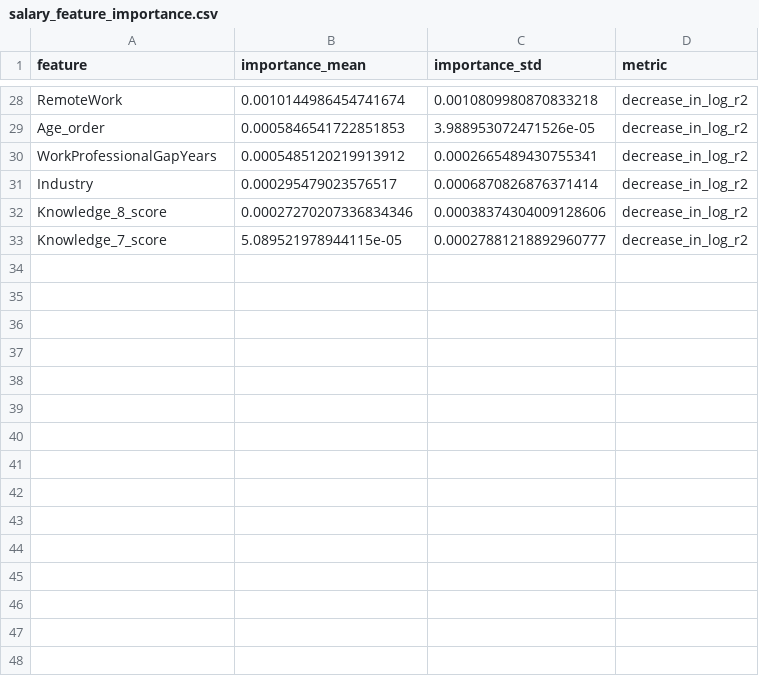
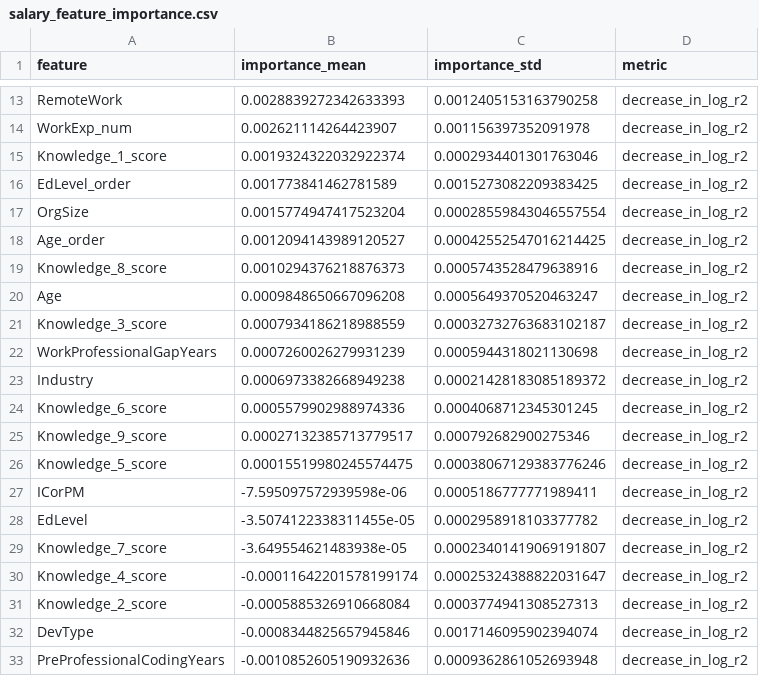
Before and after one commit to chaeeunwang/pangyo_10ban_4jo, a CSV file: data/processed/salary_feature_importance.csv, drawn as a sheet; only a part is shown, gaps mark what is left out; removed rows and columns are numbered as before the commit, all else as after; the diff covers the shown part only; the diff names each change by its address in the sheet, - before the commit and + after, or states it on an @@ line.

```diff
--- a/data/processed/salary_feature_importance.csv
+++ b/data/processed/salary_feature_importance.csv
-B13 (importance_mean): 0.0010144986454741674
+B13 (importance_mean): 0.0028839272342633393
-C13 (importance_std): 0.0010809980870833218
+C13 (importance_std): 0.0012405153163790258
+row 14: WorkExp_num | 0.002621114264423907 | 0.001156397352091978 | decrease_in_log_r2
+row 15: Knowledge_1_score | 0.0019324322032922374 | 0.0002934401301763046 | decrease_in_log_r2
+row 16: EdLevel_order | 0.001773841462781589 | 0.0015273082209383425 | decrease_in_log_r2
+row 17: OrgSize | 0.0015774947417523204 | 0.00028559843046557554 | decrease_in_log_r2
-B18 (importance_mean): 0.0005846541722851853
+B18 (importance_mean): 0.0012094143989120527
-C18 (importance_std): 3.988953072471526e-05
+C18 (importance_std): 0.00042552547016214425
+row 19: Knowledge_8_score | 0.0010294376218876373 | 0.0005743528479638916 | decrease_in_log_r2
+row 20: Age | 0.0009848650667096208 | 0.0005649370520463247 | decrease_in_log_r2
+row 21: Knowledge_3_score | 0.0007934186218988559 | 0.00032732763683102187 | decrease_in_log_r2
-B22 (importance_mean): 0.0005485120219913912
+B22 (importance_mean): 0.0007260026279931239
-C22 (importance_std): 0.0002665489430755341
+C22 (importance_std): 0.0005944318021130698
-B23 (importance_mean): 0.000295479023576517
+B23 (importance_mean): 0.0006973382668949238
-C23 (importance_std): 0.0006870826876371414
+C23 (importance_std): 0.00021428183085189372
-row 32: Knowledge_8_score | 0.00027270207336834346 | 0.00038374304009128606 | decrease_in_log_r2
+row 24: Knowledge_6_score | 0.0005579902988974336 | 0.0004068712345301245 | decrease_in_log_r2
+row 25: Knowledge_9_score | 0.00027132385713779517 | 0.000792682900275346 | decrease_in_log_r2
+row 26: Knowledge_5_score | 0.00015519980245574475 | 0.00038067129383776246 | decrease_in_log_r2
+row 27: ICorPM | -7.595097572939598e-06 | 0.0005186777771989411 | decrease_in_log_r2
+row 28: EdLevel | -3.5074122338311455e-05 | 0.0002958918103377782 | decrease_in_log_r2
-B29 (importance_mean): 5.089521978944115e-05
+B29 (importance_mean): -3.649554621483938e-05
-C29 (importance_std): 0.00027881218892960777
+C29 (importance_std): 0.00023401419069191807
+row 30: Knowledge_4_score | -0.00011642201578199174 | 0.00025324388822031647 | decrease_in_log_r2
+row 31: Knowledge_2_score | -0.0005885326910668084 | 0.0003774941308527313 | decrease_in_log_r2
+row 32: DevType | -0.0008344825657945846 | 0.0017146095902394074 | decrease_in_log_r2
+row 33: PreProfessionalCodingYears | -0.0010852605190932636 | 0.0009362861052693948 | decrease_in_log_r2
```
Also changed, not shown: 5 added rows, 20 removed rows and 12 edited cells elsewhere in this file, data/processed/model_metrics.csv, data/processed/model_tuning_results.csv, 5 other files.
